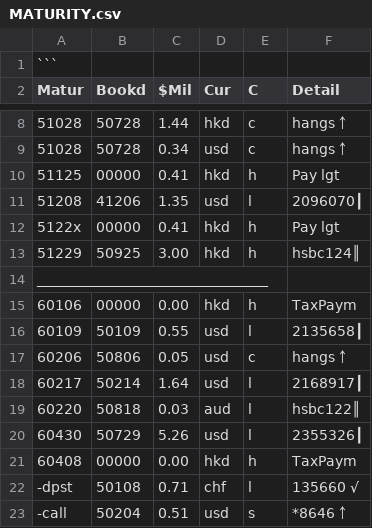
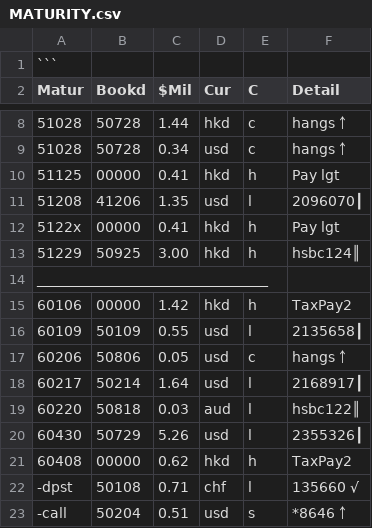
Before and after one commit to sustance/configs, a CSV file: php/MATURITY.csv, drawn as a sheet; only a part is shown, gaps mark what is left out; the diff names each change by its address in the sheet, - before the commit and + after, or states it on an @@ line.

Commit message:
Update MATURITY.csv

```diff
--- a/php/MATURITY.csv
+++ b/php/MATURITY.csv
-C15 ($Mil): 0.00
+C15 ($Mil): 1.42
-F15 (Detail): TaxPaym
+F15 (Detail): TaxPay2
-C21 ($Mil): 0.00
+C21 ($Mil): 0.62
-F21 (Detail): TaxPaym
+F21 (Detail): TaxPay2
```
